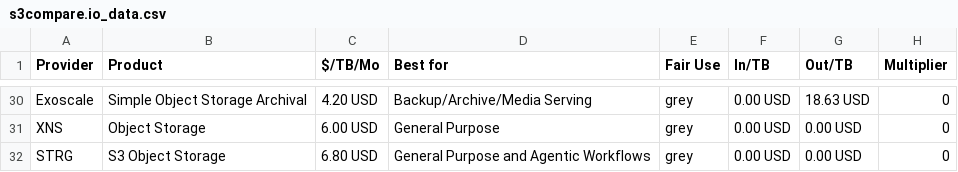
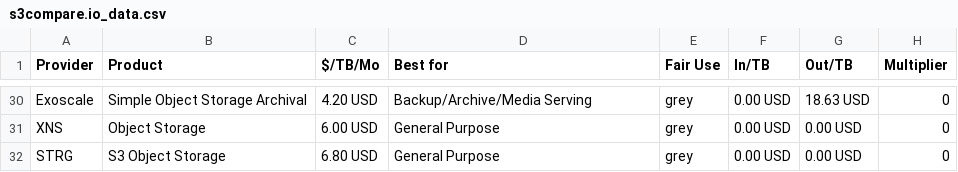
Before and after one commit to zeroservices/s3compare.io_data, a CSV file: s3compare.io_data.csv, drawn as a sheet; only a part is shown, gaps mark what is left out; the diff names each change by its address in the sheet, - before the commit and + after, or states it on an @@ line.

Commit message:
Update STRG entry in s3compare.io_data.csv

```diff
--- a/s3compare.io_data.csv
+++ b/s3compare.io_data.csv
-D32 (Best for): General Purpose and Agentic Workflows
+D32 (Best for): General Purpose
```
